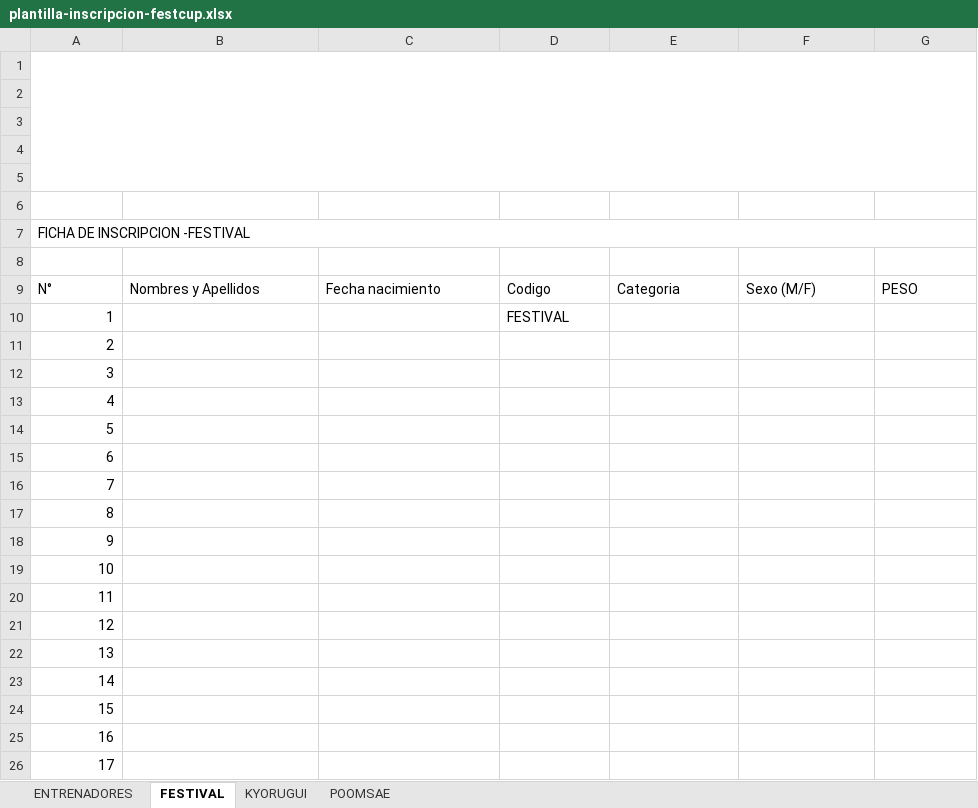
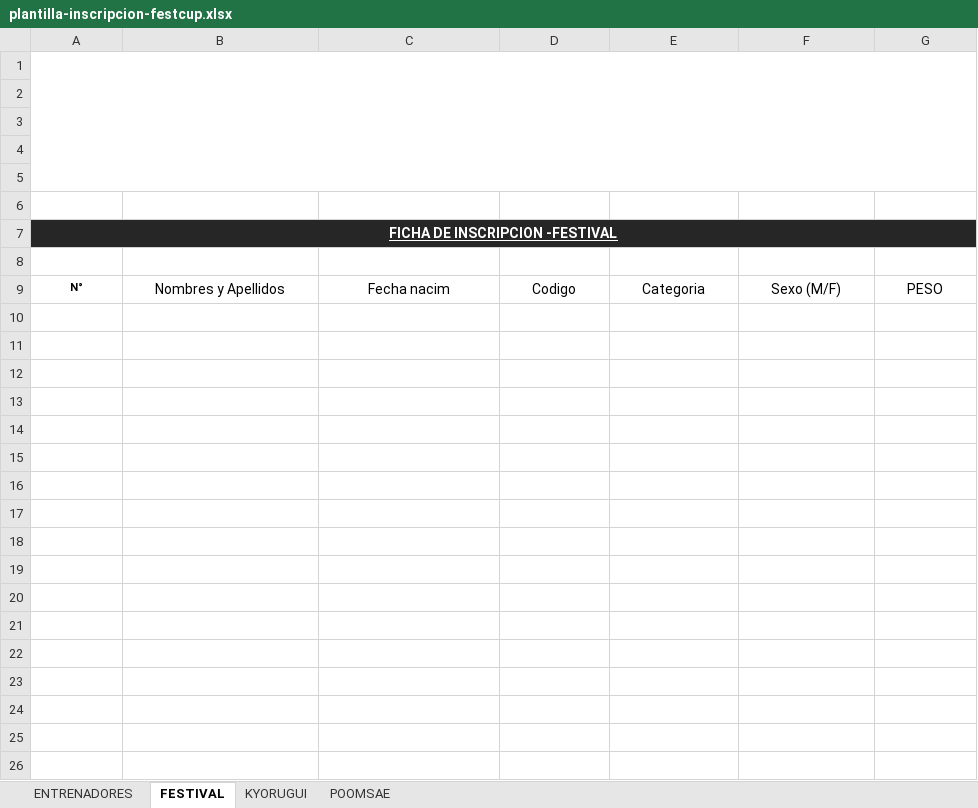
Before and after one commit to luigirobles04/acctkd-administracion, an Excel workbook: public/docs/festcup-2026/plantilla-inscripcion-festcup.xlsx, sheet FESTIVAL, drawn as a sheet; only a part is shown; values as stored, in another font and other column widths than the file's, no borders; charts and pictures not drawn; the diff covers the shown part only; the diff names each change by its address in the sheet, - before the commit and + after, or states it on an @@ line.

```diff
--- a/public/docs/festcup-2026/plantilla-inscripcion-festcup.xlsx (sheet FESTIVAL)
+++ b/public/docs/festcup-2026/plantilla-inscripcion-festcup.xlsx (sheet FESTIVAL)
@@ A7 bold: off → on, alignment: left → center @@
-A7:G7 fill: none
+A7:G7 fill: #262626
@@ A7 underline: off → on, text colour: black → #FFFFFF @@
-A9 bold: off
+A9 bold: on, text size: smaller
-A9:G9 alignment: left
+A9:G9 alignment: center
-C9: Fecha nacimiento
+C9: Fecha nacim
-row 10: 1 |  |  | FESTIVAL
-row 11: 2
-row 12: 3
-row 13: 4
-row 14: 5
-row 15: 6
-row 16: 7
-row 17: 8
-row 18: 9
-row 19: 10
-row 20: 11
-row 21: 12
-row 22: 13
-row 23: 14
-row 24: 15
-row 25: 16
-row 26: 17
```
Also changed, not shown: 18 removed rows elsewhere in this sheet, sheet KYORUGUI, sheet POOMSAE, sheet ENTRENADORES, charts or pictures, 3 other files.
